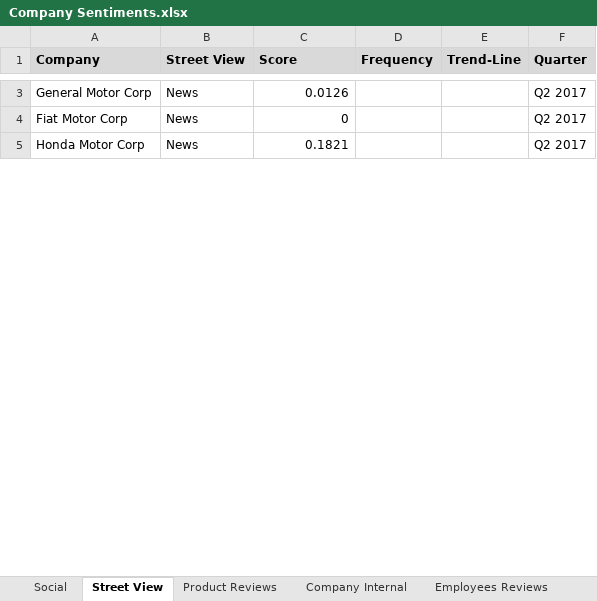
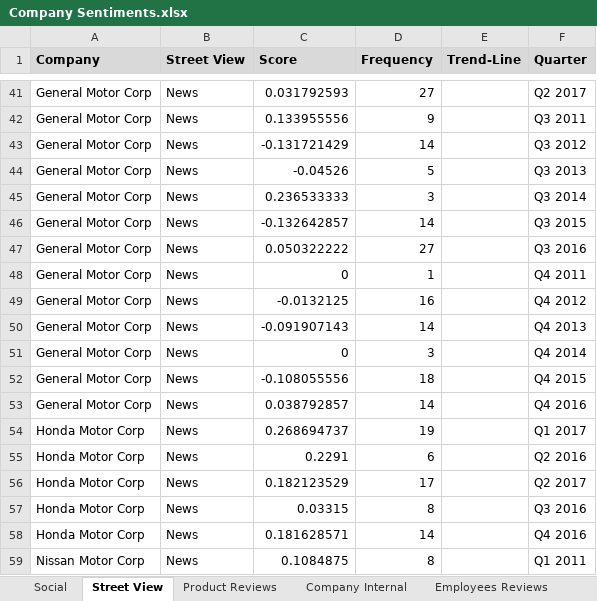
Before and after one commit to rshahabadi1987/senantech, an Excel workbook: Company Sentiments.xlsx, sheet Street View, drawn as a sheet; only a part is shown, gaps mark what is left out; values as stored, in another font and other column widths than the file's, no borders; addresses are those after the commit; the diff covers the shown part only; the diff names each change by its address in the sheet, - before the commit and + after, or states it on an @@ line.

```diff
--- a/Company Sentiments.xlsx (sheet Street View)
+++ b/Company Sentiments.xlsx (sheet Street View)
-C41 (Score): 0.0126
+C41 (Score): 0.031792593
-D41 (Frequency): (empty)
+D41 (Frequency): 27
+row 42: General Motor Corp | News | 0.133955556 | 9 |  | Q3 2011
+row 43: General Motor Corp | News | -0.131721429 | 14 |  | Q3 2012
+row 44: General Motor Corp | News | -0.04526 | 5 |  | Q3 2013
+row 45: General Motor Corp | News | 0.236533333 | 3 |  | Q3 2014
+row 46: General Motor Corp | News | -0.132642857 | 14 |  | Q3 2015
+row 47: General Motor Corp | News | 0.050322222 | 27 |  | Q3 2016
-A48 (Company): Fiat Motor Corp
+A48 (Company): General Motor Corp
-D48 (Frequency): (empty)
+D48 (Frequency): 1
-F48 (Quarter): Q2 2017
+F48 (Quarter): Q4 2011
+row 49: General Motor Corp | News | -0.0132125 | 16 |  | Q4 2012
+row 50: General Motor Corp | News | -0.091907143 | 14 |  | Q4 2013
+row 51: General Motor Corp | News | 0 | 3 |  | Q4 2014
+row 52: General Motor Corp | News | -0.108055556 | 18 |  | Q4 2015
+row 53: General Motor Corp | News | 0.038792857 | 14 |  | Q4 2016
+row 54: Honda Motor Corp | News | 0.268694737 | 19 |  | Q1 2017
+row 55: Honda Motor Corp | News | 0.2291 | 6 |  | Q2 2016
-C56 (Score): 0.1821
+C56 (Score): 0.182123529
-D56 (Frequency): (empty)
+D56 (Frequency): 17
+row 57: Honda Motor Corp | News | 0.03315 | 8 |  | Q3 2016
+row 58: Honda Motor Corp | News | 0.181628571 | 14 |  | Q4 2016
+row 59: Nissan Motor Corp | News | 0.1084875 | 8 |  | Q1 2011
```
Also changed, not shown: 113 added rows, 1 removed row and 5 edited cells elsewhere in this sheet, sheet Product Reviews.
